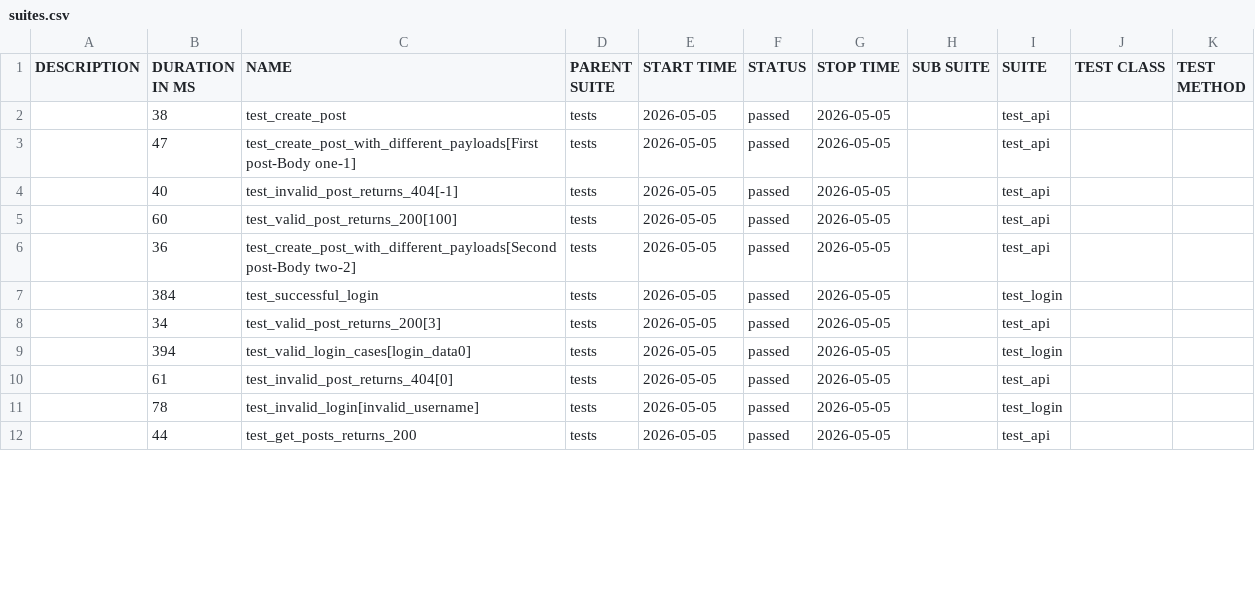
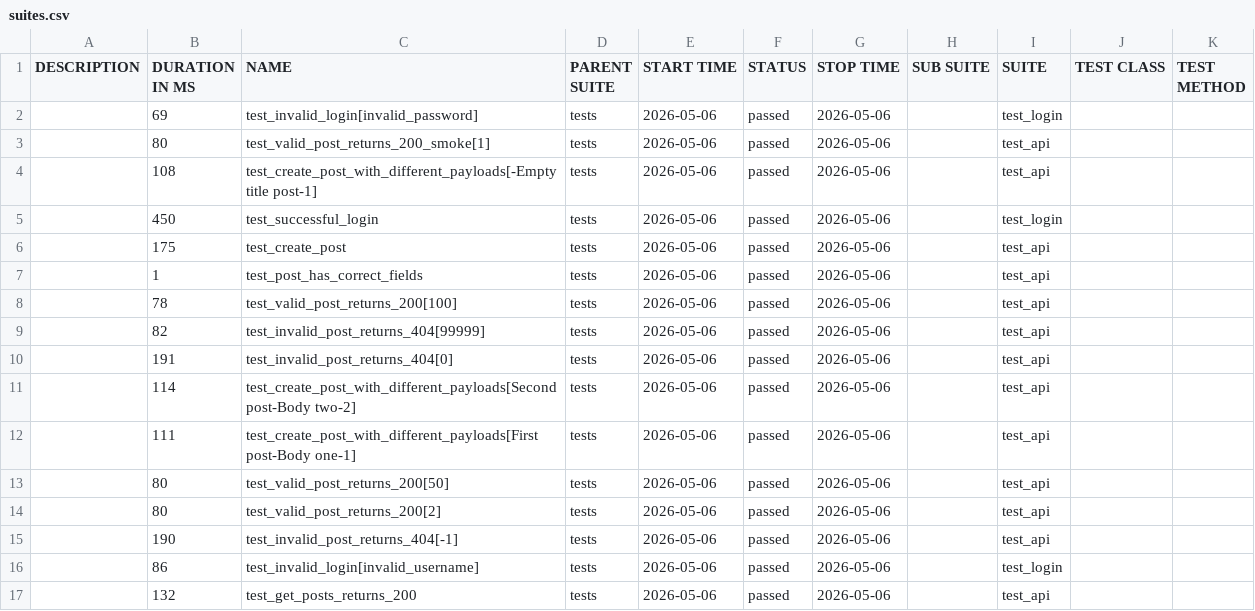
Before and after one commit to radekmeloun/testing_lessons, a CSV file: regression/data/suites.csv, drawn as a sheet; only a part is shown; the diff covers the shown part only.

```diff
--- a/regression/data/suites.csv
+++ b/regression/data/suites.csv
@@ -1,12 +1,17 @@
 "DESCRIPTION","DURATION IN MS","NAME","PARENT SUITE","START TIME","STATUS","STOP TIME","SUB SUITE","SUITE","TEST CLASS","TEST METHOD"
-"","38","test_create_post","tests","2026-05-05","passed","2026-05-05","","test_api","",""
-"","47","test_create_post_with_different_payloads[First post-Body one-1]","tests","2026-05-05","passed","2026-05-05","","test_api","",""
-"","40","test_invalid_post_returns_404[-1]","tests","2026-05-05","passed","2026-05-05","","test_api","",""
-"","60","test_valid_post_returns_200[100]","tests","2026-05-05","passed","2026-05-05","","test_api","",""
-"","36","test_create_post_with_different_payloads[Second post-Body two-2]","tests","2026-05-05","passed","2026-05-05","","test_api","",""
-"","384","test_successful_login","tests","2026-05-05","passed","2026-05-05","","test_login","",""
-"","34","test_valid_post_returns_200[3]","tests","2026-05-05","passed","2026-05-05","","test_api","",""
-"","394","test_valid_login_cases[login_data0]","tests","2026-05-05","passed","2026-05-05","","test_login","",""
-"","61","test_invalid_post_returns_404[0]","tests","2026-05-05","passed","2026-05-05","","test_api","",""
-"","78","test_invalid_login[invalid_username]","tests","2026-05-05","passed","2026-05-05","","test_login","",""
-"","44","test_get_posts_returns_200","tests","2026-05-05","passed","2026-05-05","","test_api","",""
+"","69","test_invalid_login[invalid_password]","tests","2026-05-06","passed","2026-05-06","","test_login","",""
+"","80","test_valid_post_returns_200_smoke[1]","tests","2026-05-06","passed","2026-05-06","","test_api","",""
+"","108","test_create_post_with_different_payloads[-Empty title post-1]","tests","2026-05-06","passed","2026-05-06","","test_api","",""
+"","450","test_successful_login","tests","2026-05-06","passed","2026-05-06","","test_login","",""
+"","175","test_create_post","tests","2026-05-06","passed","2026-05-06","","test_api","",""
+"","1","test_post_has_correct_fields","tests","2026-05-06","passed","2026-05-06","","test_api","",""
+"","78","test_valid_post_returns_200[100]","tests","2026-05-06","passed","2026-05-06","","test_api","",""
+"","82","test_invalid_post_returns_404[99999]","tests","2026-05-06","passed","2026-05-06","","test_api","",""
+"","191","test_invalid_post_returns_404[0]","tests","2026-05-06","passed","2026-05-06","","test_api","",""
+"","114","test_create_post_with_different_payloads[Second post-Body two-2]","tests","2026-05-06","passed","2026-05-06","","test_api","",""
+"","111","test_create_post_with_different_payloads[First post-Body one-1]","tests","2026-05-06","passed","2026-05-06","","test_api","",""
+"","80","test_valid_post_returns_200[50]","tests","2026-05-06","passed","2026-05-06","","test_api","",""
+"","80","test_valid_post_returns_200[2]","tests","2026-05-06","passed","2026-05-06","","test_api","",""
+"","190","test_invalid_post_returns_404[-1]","tests","2026-05-06","passed","2026-05-06","","test_api","",""
+"","86","test_invalid_login[invalid_username]","tests","2026-05-06","passed","2026-05-06","","test_login","",""
+"","132","test_get_posts_returns_200","tests","2026-05-06","passed","2026-05-06","","test_api","",""
```
Also changed, not shown: 5 removed rows and 18 edited cells elsewhere in this file, 36 other files.
